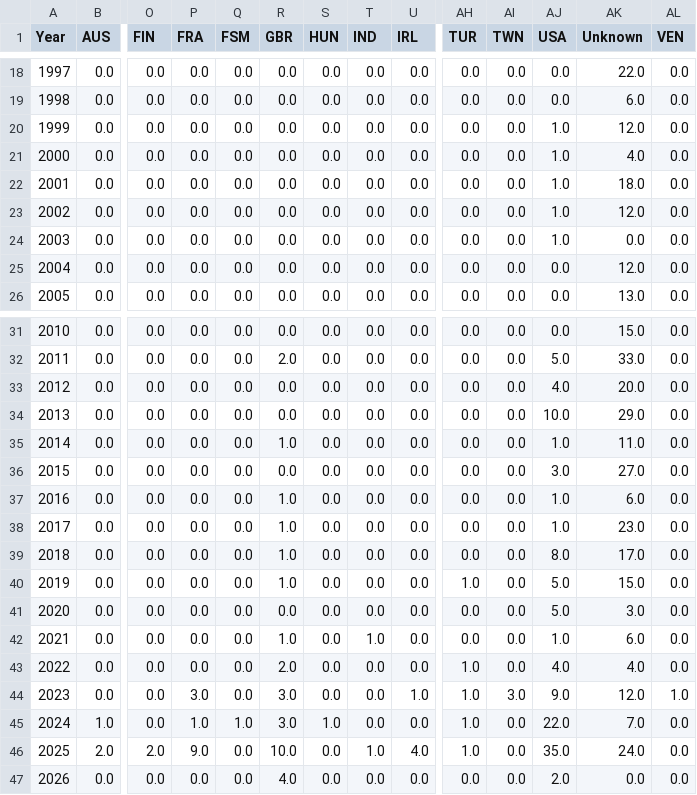
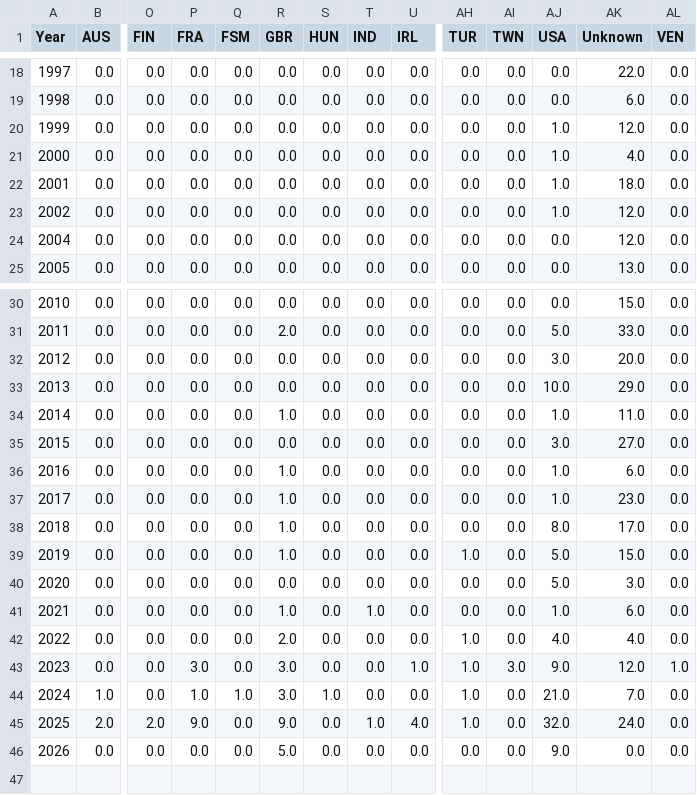
Before and after one commit to joggling-results/results, a CSV file: data/map_pivot.csv, drawn as a sheet; only a part is shown, gaps mark what is left out; removed rows and columns are numbered as before the commit, all else as after; rows hold the shown columns only; the diff names each change by its address in the sheet, - before the commit and + after, or states it on an @@ line.

```diff
--- a/data/map_pivot.csv
+++ b/data/map_pivot.csv
-row 24: 2003 | 0.0 | 0.0 | 0.0 | 0.0 | 0.0 | 0.0 | 0.0 | 0.0 | 0.0 | 0.0 | 1.0 | 0.0 | 0.0
-AJ32 (USA): 4.0
+AJ32 (USA): 3.0
-AJ44 (USA): 22.0
+AJ44 (USA): 21.0
-R45 (GBR): 10.0
+R45 (GBR): 9.0
-AJ45 (USA): 35.0
+AJ45 (USA): 32.0
-R46 (GBR): 4.0
+R46 (GBR): 5.0
-AJ46 (USA): 2.0
+AJ46 (USA): 9.0
```
Also changed, not shown: data/giduz_df.csv, data/iaaf_joggler_rank.csv, 14 other files.
